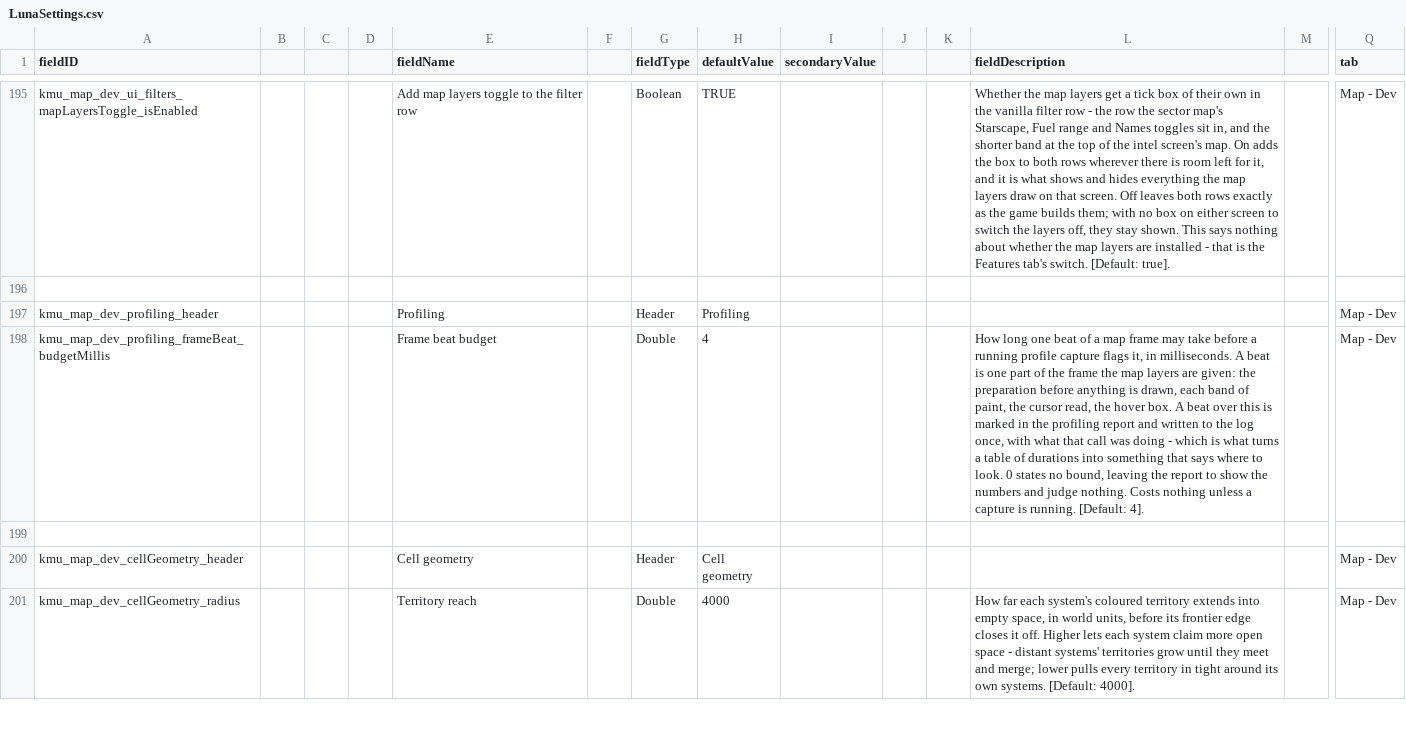
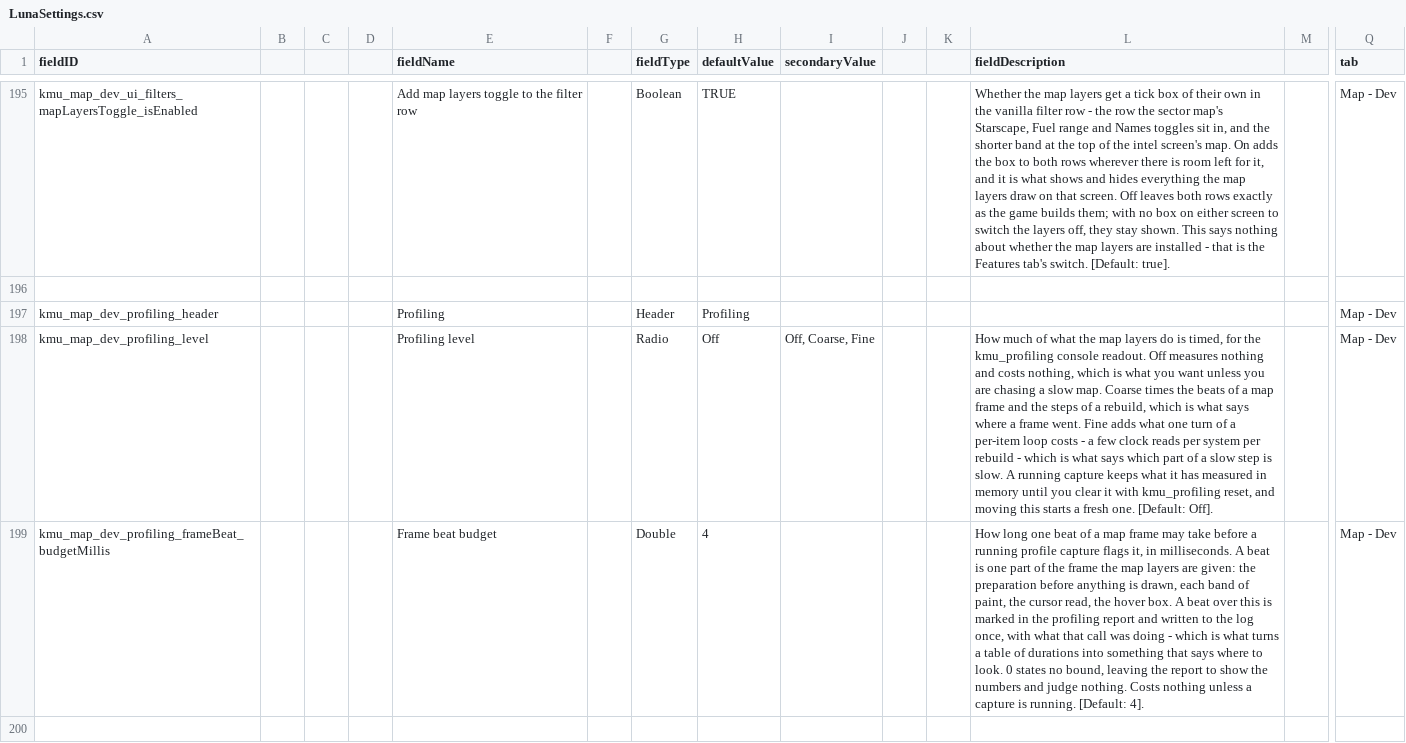
Before and after one commit to Klark-Morrigan/Starsector-Mod-KMU, a CSV file: data/config/LunaSettings.csv, drawn as a sheet; only a part is shown, gaps mark what is left out; the shorter side is filled out with more unchanged rows; rows hold the shown columns only; the diff names each change by its address in the sheet, - before the commit and + after, or states it on an @@ line.

Commit message:
feature: ProfilingCaptureInstaller, profiling level in settings

```diff
--- a/data/config/LunaSettings.csv
+++ b/data/config/LunaSettings.csv
+row 198: kmu_map_dev_profiling_level |  |  |  | Profiling level |  | Radio | Off | Off, Coarse, Fine |  |  | How much of what the map layers do is timed, for the kmu_profiling console readout. Off measures nothing and costs nothing, which is what you want unless you are chasing a slow map. Coarse times the beats of a map frame and the steps of a rebuild, which is what says where a frame went. Fine adds what one turn of a per-item loop costs - a few clock reads per system per rebuild - which is what says which part of a slow step is slow. A running capture keeps what it has measured in memory until you clear it with kmu_profiling reset, and moving this starts a fresh one. [Default: Off]. |  | Map - Dev
```
Also changed, not shown: 10 other files.
